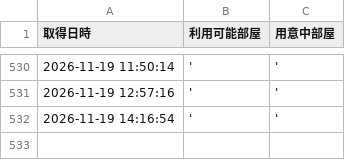
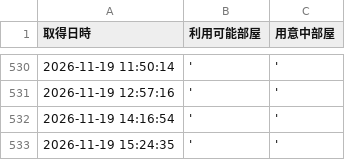
Before and after one commit to geminigemini55-create/hotel-monitor, a CSV file: hotel_room_log.csv, drawn as a sheet; only a part is shown, gaps mark what is left out; the diff names each change by its address in the sheet, - before the commit and + after, or states it on an @@ line.

```diff
--- a/hotel_room_log.csv
+++ b/hotel_room_log.csv
+row 533: 2026-11-19 15:24:35 | ' | '
```
